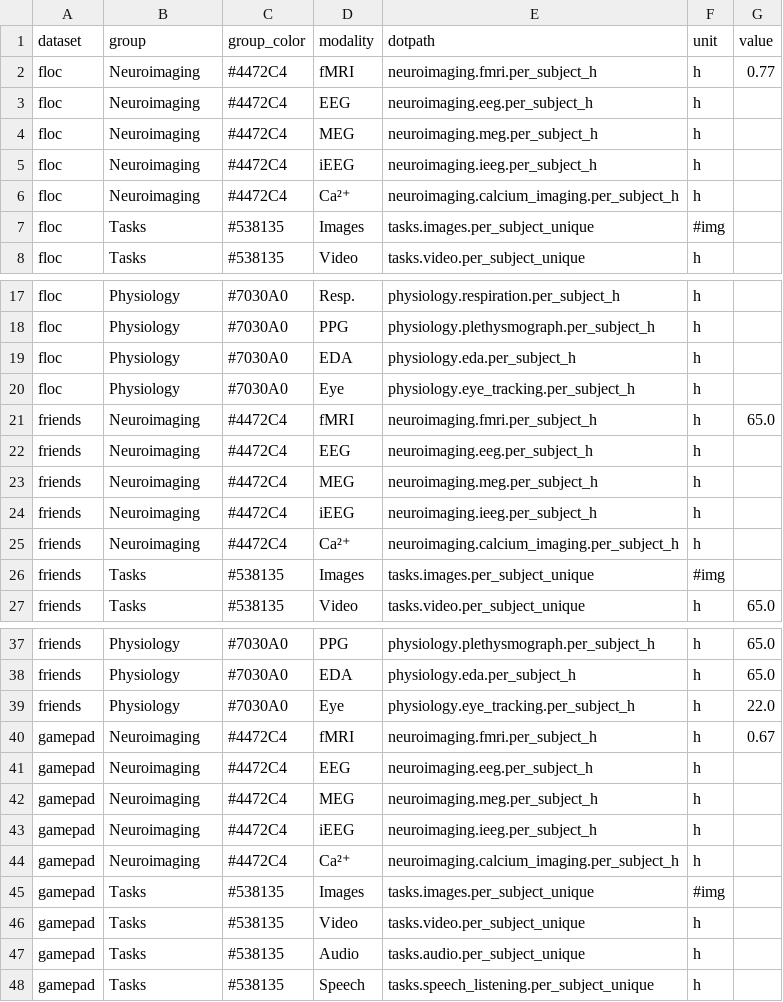
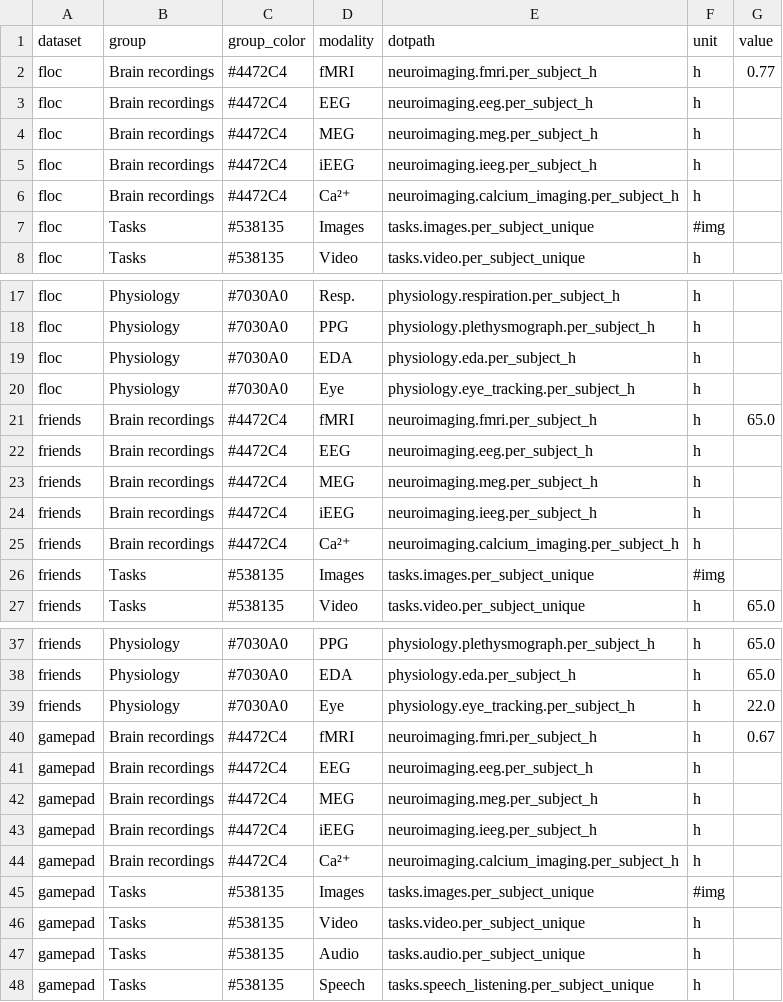
Before and after one commit to courtois-neuromod/dataset_comparison, a CSV file: output_data/cneuromod_tidy_per_subject.csv, drawn as a sheet; only a part is shown, gaps mark what is left out; the diff covers the shown part only.

```diff
--- a/output_data/cneuromod_tidy_per_subject.csv
+++ b/output_data/cneuromod_tidy_per_subject.csv
@@ -1,7 +1,7 @@
 dataset,group,group_color,modality,dotpath,unit,value
-floc,Neuroimaging,#4472C4,fMRI,neuroimaging.fmri.per_subject_h,h,0.77
-floc,Neuroimaging,#4472C4,EEG,neuroimaging.eeg.per_subject_h,h,
-floc,Neuroimaging,#4472C4,MEG,neuroimaging.meg.per_subject_h,h,
-floc,Neuroimaging,#4472C4,iEEG,neuroimaging.ieeg.per_subject_h,h,
-floc,Neuroimaging,#4472C4,Ca²⁺,neuroimaging.calcium_imaging.per_subject_h,h,
+floc,Brain recordings,#4472C4,fMRI,neuroimaging.fmri.per_subject_h,h,0.77
+floc,Brain recordings,#4472C4,EEG,neuroimaging.eeg.per_subject_h,h,
+floc,Brain recordings,#4472C4,MEG,neuroimaging.meg.per_subject_h,h,
+floc,Brain recordings,#4472C4,iEEG,neuroimaging.ieeg.per_subject_h,h,
+floc,Brain recordings,#4472C4,Ca²⁺,neuroimaging.calcium_imaging.per_subject_h,h,
 floc,Tasks,#538135,Images,tasks.images.per_subject_unique,#img,
@@ -20,7 +20,7 @@ floc,Physiology,#7030A0,EDA,physiology.eda.per_subject_h,h,
 floc,Physiology,#7030A0,Eye,physiology.eye_tracking.per_subject_h,h,
-friends,Neuroimaging,#4472C4,fMRI,neuroimaging.fmri.per_subject_h,h,65.0
-friends,Neuroimaging,#4472C4,EEG,neuroimaging.eeg.per_subject_h,h,
-friends,Neuroimaging,#4472C4,MEG,neuroimaging.meg.per_subject_h,h,
-friends,Neuroimaging,#4472C4,iEEG,neuroimaging.ieeg.per_subject_h,h,
-friends,Neuroimaging,#4472C4,Ca²⁺,neuroimaging.calcium_imaging.per_subject_h,h,
+friends,Brain recordings,#4472C4,fMRI,neuroimaging.fmri.per_subject_h,h,65.0
+friends,Brain recordings,#4472C4,EEG,neuroimaging.eeg.per_subject_h,h,
+friends,Brain recordings,#4472C4,MEG,neuroimaging.meg.per_subject_h,h,
+friends,Brain recordings,#4472C4,iEEG,neuroimaging.ieeg.per_subject_h,h,
+friends,Brain recordings,#4472C4,Ca²⁺,neuroimaging.calcium_imaging.per_subject_h,h,
 friends,Tasks,#538135,Images,tasks.images.per_subject_unique,#img,
@@ -39,7 +39,7 @@ friends,Physiology,#7030A0,EDA,physiology.eda.per_subject_h,h,65.0
 friends,Physiology,#7030A0,Eye,physiology.eye_tracking.per_subject_h,h,22.0
-gamepad,Neuroimaging,#4472C4,fMRI,neuroimaging.fmri.per_subject_h,h,0.67
-gamepad,Neuroimaging,#4472C4,EEG,neuroimaging.eeg.per_subject_h,h,
-gamepad,Neuroimaging,#4472C4,MEG,neuroimaging.meg.per_subject_h,h,
-gamepad,Neuroimaging,#4472C4,iEEG,neuroimaging.ieeg.per_subject_h,h,
-gamepad,Neuroimaging,#4472C4,Ca²⁺,neuroimaging.calcium_imaging.per_subject_h,h,
+gamepad,Brain recordings,#4472C4,fMRI,neuroimaging.fmri.per_subject_h,h,0.67
+gamepad,Brain recordings,#4472C4,EEG,neuroimaging.eeg.per_subject_h,h,
+gamepad,Brain recordings,#4472C4,MEG,neuroimaging.meg.per_subject_h,h,
+gamepad,Brain recordings,#4472C4,iEEG,neuroimaging.ieeg.per_subject_h,h,
+gamepad,Brain recordings,#4472C4,Ca²⁺,neuroimaging.calcium_imaging.per_subject_h,h,
 gamepad,Tasks,#538135,Images,tasks.images.per_subject_unique,#img,
```
Also changed, not shown: 35 edited cells elsewhere in this file, output_data/cneuromod_tidy_total.csv, output_data/datasets_tidy_per_subject.csv, 10 other files.
